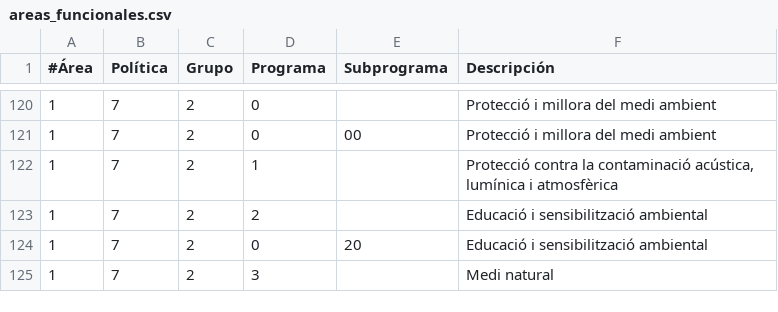
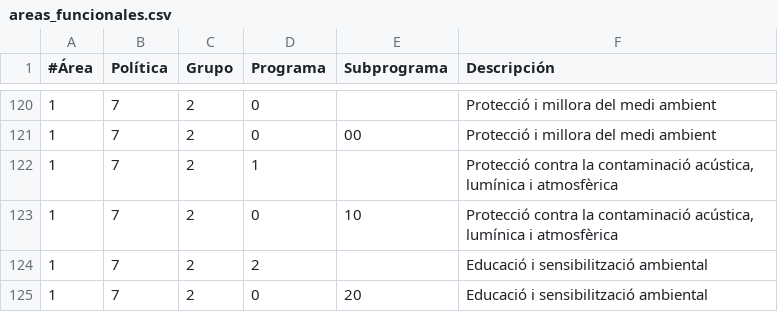
Before and after one commit to civio/presupuesto-santacoloma, a CSV file: data/ca/areas_funcionales.csv, drawn as a sheet; only a part is shown, gaps mark what is left out; the shorter side is filled out with more unchanged rows.

```diff
--- a/data/ca/areas_funcionales.csv
+++ b/data/ca/areas_funcionales.csv
@@ -122,2 +122,3 @@
 1,7,2,1,,"Protecció contra la contaminació acústica, lumínica i atmosfèrica"
+1,7,2,0,10,"Protecció contra la contaminació acústica, lumínica i atmosfèrica"
 1,7,2,2,,Educació i sensibilització ambiental
```
Also changed, not shown: data/es/areas_funcionales.csv, 3 other files.
